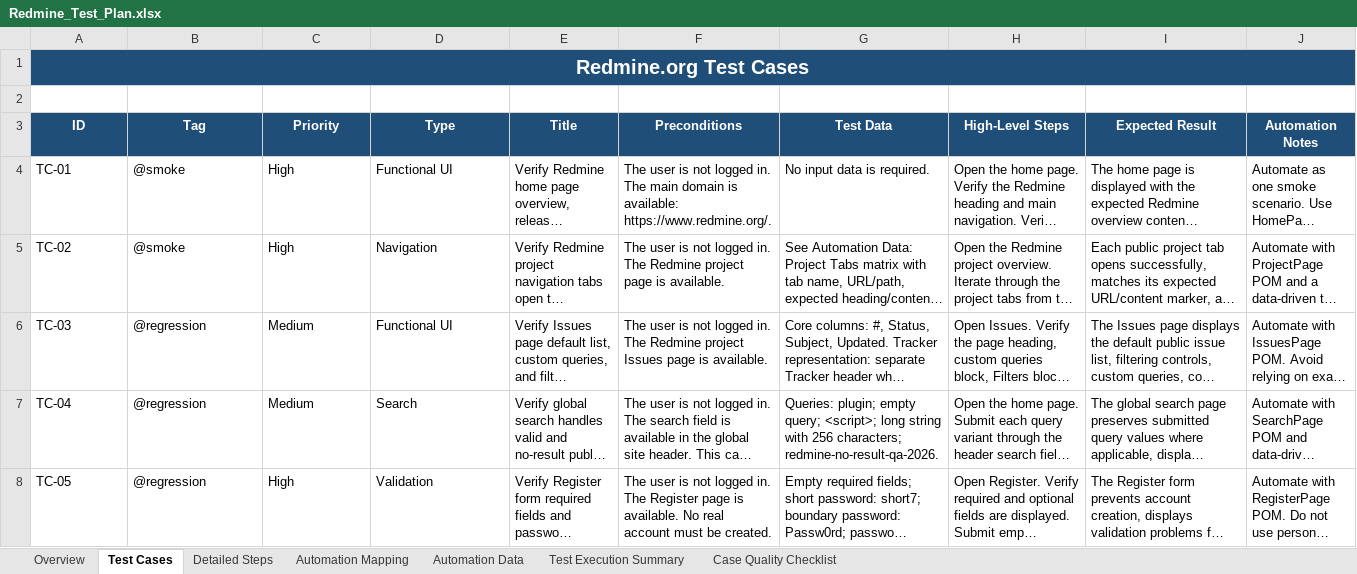
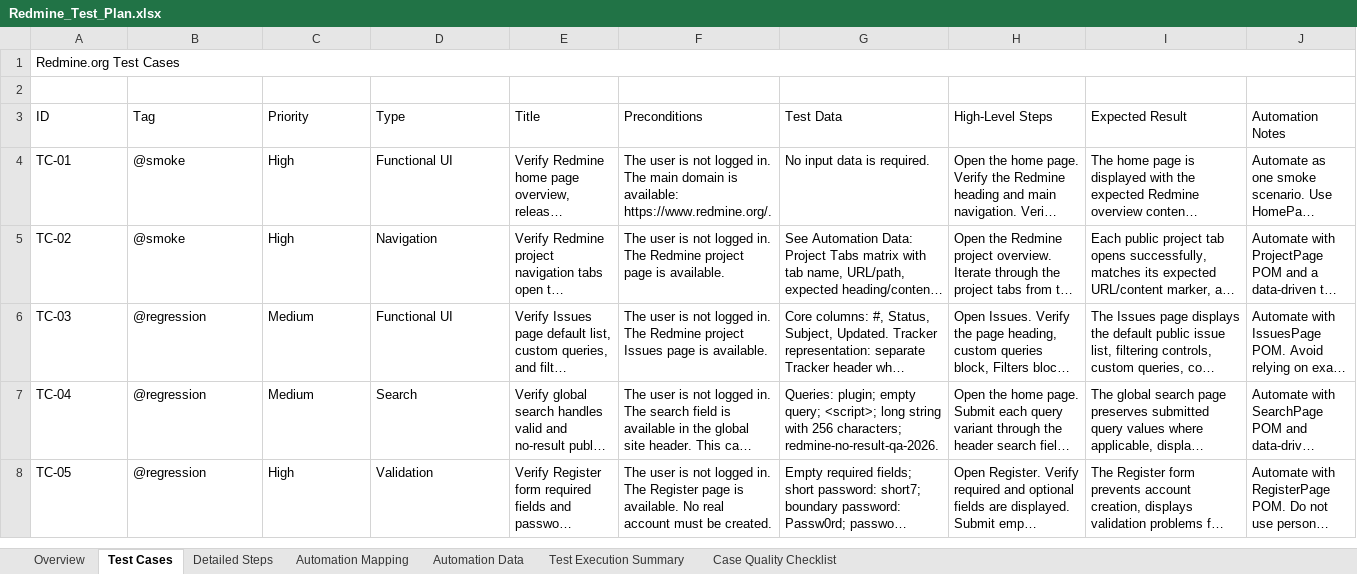
Before and after one commit to RollForQA/TS_internship_task2_Redmine, an Excel workbook: docs/Redmine_Test_Plan.xlsx, sheet Test Cases, drawn as a sheet; long unchanged cells end in …; values as stored, in another font and other column widths than the file's, no borders; table styles not drawn; the diff names each change by its address in the sheet, - before the commit and + after, or states it on an @@ line.

```diff
--- a/docs/Redmine_Test_Plan.xlsx (sheet Test Cases)
+++ b/docs/Redmine_Test_Plan.xlsx (sheet Test Cases)
-A1:J1 fill: #1F4E79
+A1:J1 fill: none
@@ A1 bold: on → off, text colour: #FFFFFF → black, alignment: center → left, text size: smaller @@
@@ A3:J3 fill: #1F4E79 → none, bold: on → off, text colour: #FFFFFF → black, alignment: center → left @@
```
Also changed, not shown: sheet Automation Data, sheet Automation Mapping, sheet Detailed Steps, sheet Test Execution Summary, sheet Overview, sheet Case Quality Checklist, 6 other files.
